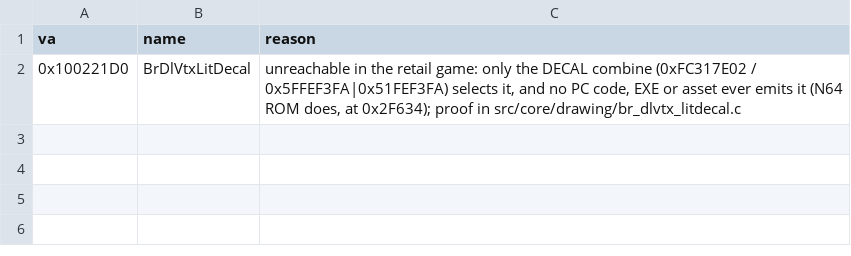
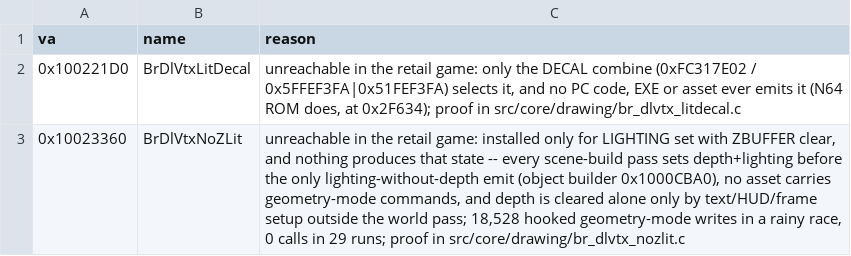
Before and after one commit to Link4Electronics/brally, a CSV file: config/excluded.csv, drawn as a sheet.

Commit message:
0x10023360 BrDlVtxNoZLit: EXCLUDED -- the lit no-Z vertex handler is unreachable in the PC release
The selector installs it only for LIGHTING set with ZBUFFER clear.  The
geometry mode has two writers (the 0xB6/0xB7 display-list handlers), no
asset carries those commands, and of the 59 code emit sites the only
lighting-without-depth one (object builder 0x1000CBA0) always follows the
scene builder's own depth+lighting set at 0x1000F083/0x1000F289; depth is
cleared alone only by text, the HUD dial and frame setup, none reachable
inside the world pass.  Measured: 18,528 hooked geometry-mode writes in a
rainy quick race never leave that state; 0 calls across the 25 scripts and
sunny/rainy/snowy/night races.  Evidence in the file header; status
EXCLUDED (T2).

```diff
--- a/config/excluded.csv
+++ b/config/excluded.csv
@@ -2 +2,2 @@ va,name,reason
 0x100221D0,BrDlVtxLitDecal,"unreachable in the retail game: only the DECAL combine (0xFC317E02 / 0x5FFEF3FA|0x51FEF3FA) selects it, and no PC code, EXE or asset ever emits it (N64 ROM does, at 0x2F634); proof in src/core/drawing/br_dlvtx_litdecal.c"
+0x10023360,BrDlVtxNoZLit,"unreachable in the retail game: installed only for LIGHTING set with ZBUFFER clear, and nothing produces that state -- every scene-build pass sets depth+lighting before the only lighting-without-depth emit (object builder 0x1000CBA0), no asset carries geometry-mode commands, and depth is cleared alone only by text/HUD/frame setup outside the world pass; 18,528 hooked geometry-mode writes in a rainy race, 0 calls in 29 runs; proof in src/core/drawing/br_dlvtx_nozlit.c"
```
Also changed, not shown: 1 other file.
